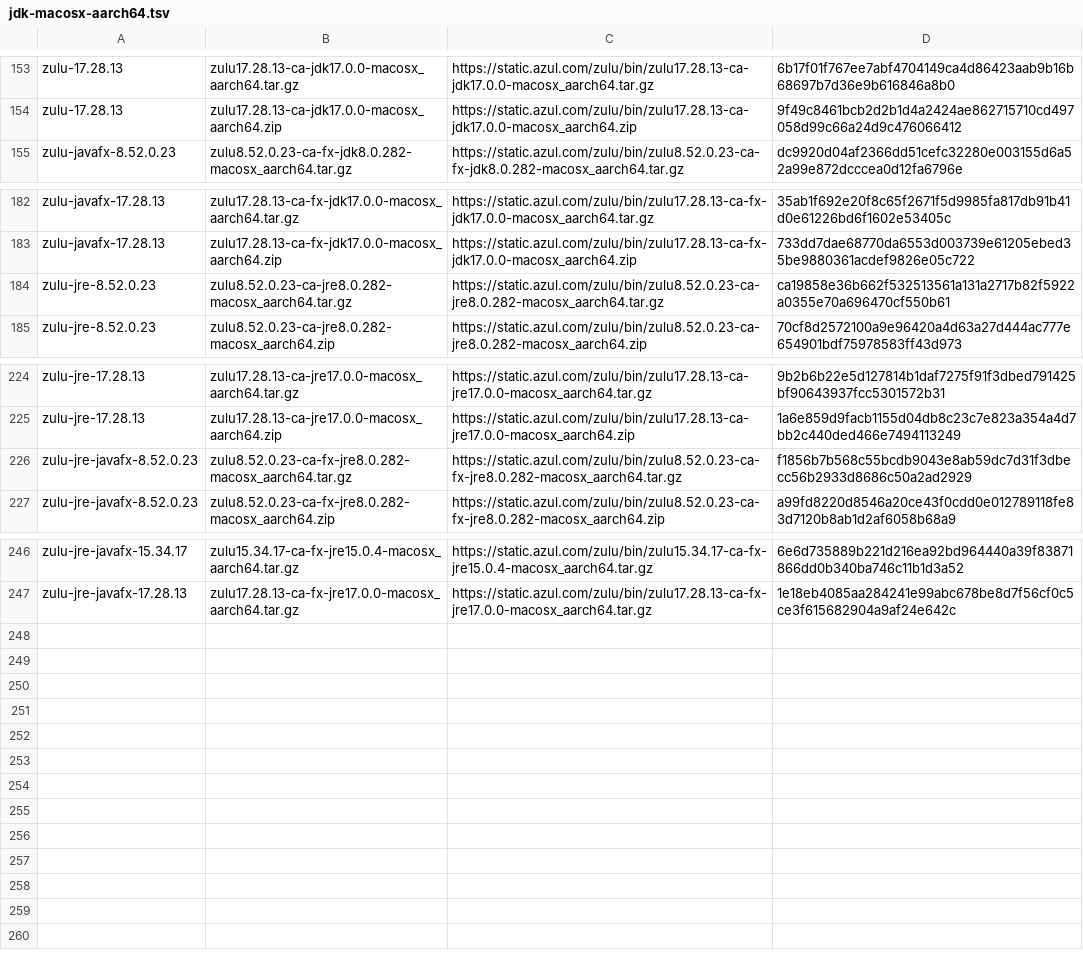
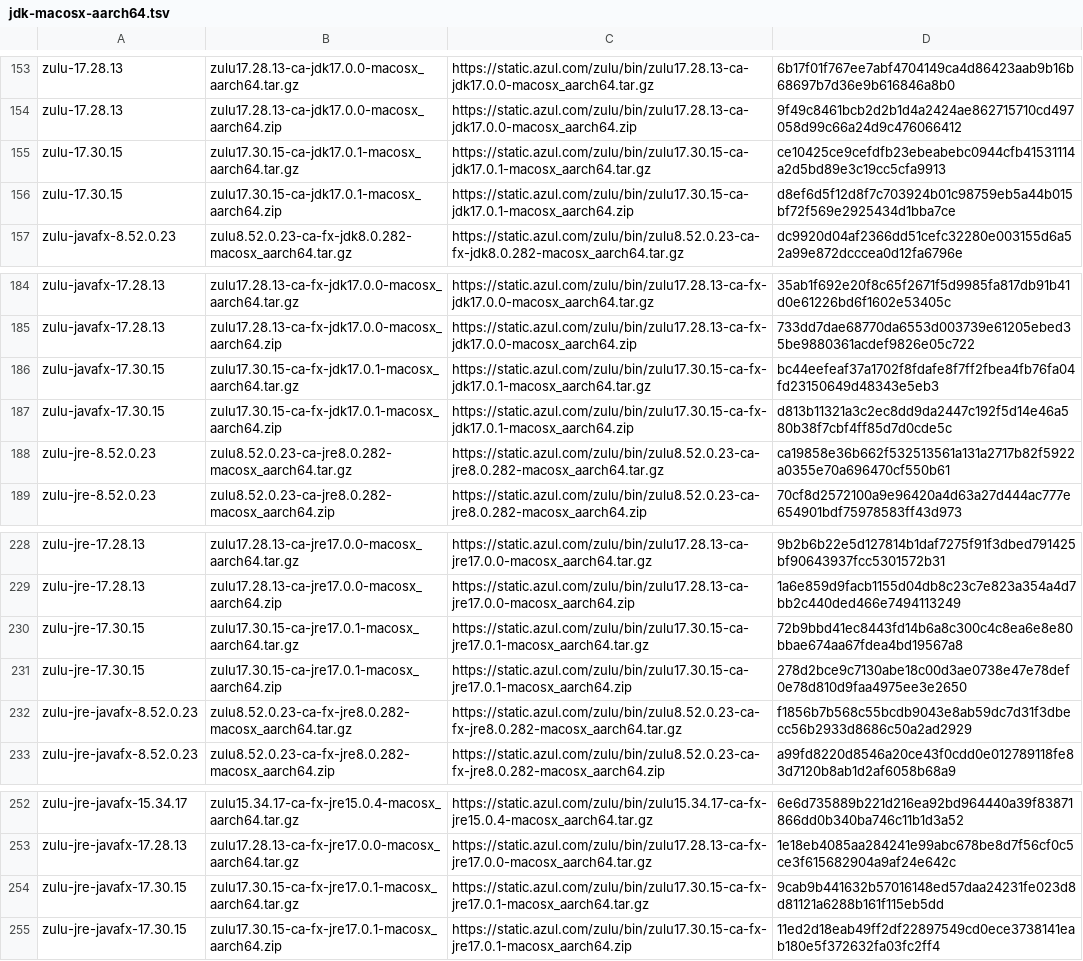
Before and after one commit to halcyon/asdf-java, a TSV file: data/jdk-macosx-aarch64.tsv, drawn as a sheet; only a part is shown, gaps mark what is left out.

```diff
--- a/data/jdk-macosx-aarch64.tsv
+++ b/data/jdk-macosx-aarch64.tsv
@@ -154,2 +154,4 @@ zulu-17.28.13	zulu17.28.13-ca-jdk17.0.0-macosx_aarch64.tar.gz	https://static.azu
 zulu-17.28.13	zulu17.28.13-ca-jdk17.0.0-macosx_aarch64.zip	https://static.azul.com/zulu/bin/zulu17.28.13-ca-jdk17.0.0-macosx_aarch64.zip	9f49c8461bcb2d2b1d4a2424ae862715710cd497058d99c66a24d9c476066412
+zulu-17.30.15	zulu17.30.15-ca-jdk17.0.1-macosx_aarch64.tar.gz	https://static.azul.com/zulu/bin/zulu17.30.15-ca-jdk17.0.1-macosx_aarch64.tar.gz	ce10425ce9cefdfb23ebeabebc0944cfb41531114a2d5bd89e3c19cc5cfa9913
+zulu-17.30.15	zulu17.30.15-ca-jdk17.0.1-macosx_aarch64.zip	https://static.azul.com/zulu/bin/zulu17.30.15-ca-jdk17.0.1-macosx_aarch64.zip	d8ef6d5f12d8f7c703924b01c98759eb5a44b015bf72f569e2925434d1bba7ce
 zulu-javafx-8.52.0.23	zulu8.52.0.23-ca-fx-jdk8.0.282-macosx_aarch64.tar.gz	https://static.azul.com/zulu/bin/zulu8.52.0.23-ca-fx-jdk8.0.282-macosx_aarch64.tar.gz	dc9920d04af2366dd51cefc32280e003155d6a52a99e872dcccea0d12fa6796e
@@ -183,2 +185,4 @@ zulu-javafx-17.28.13	zulu17.28.13-ca-fx-jdk17.0.0-macosx_aarch64.tar.gz	https://
 zulu-javafx-17.28.13	zulu17.28.13-ca-fx-jdk17.0.0-macosx_aarch64.zip	https://static.azul.com/zulu/bin/zulu17.28.13-ca-fx-jdk17.0.0-macosx_aarch64.zip	733dd7dae68770da6553d003739e61205ebed35be9880361acdef9826e05c722
+zulu-javafx-17.30.15	zulu17.30.15-ca-fx-jdk17.0.1-macosx_aarch64.tar.gz	https://static.azul.com/zulu/bin/zulu17.30.15-ca-fx-jdk17.0.1-macosx_aarch64.tar.gz	bc44eefeaf37a1702f8fdafe8f7ff2fbea4fb76fa04fd23150649d48343e5eb3
+zulu-javafx-17.30.15	zulu17.30.15-ca-fx-jdk17.0.1-macosx_aarch64.zip	https://static.azul.com/zulu/bin/zulu17.30.15-ca-fx-jdk17.0.1-macosx_aarch64.zip	d813b11321a3c2ec8dd9da2447c192f5d14e46a580b38f7cbf4ff85d7d0cde5c
 zulu-jre-8.52.0.23	zulu8.52.0.23-ca-jre8.0.282-macosx_aarch64.tar.gz	https://static.azul.com/zulu/bin/zulu8.52.0.23-ca-jre8.0.282-macosx_aarch64.tar.gz	ca19858e36b662f532513561a131a2717b82f5922a0355e70a696470cf550b61
@@ -225,2 +229,4 @@ zulu-jre-17.28.13	zulu17.28.13-ca-jre17.0.0-macosx_aarch64.tar.gz	https://static
 zulu-jre-17.28.13	zulu17.28.13-ca-jre17.0.0-macosx_aarch64.zip	https://static.azul.com/zulu/bin/zulu17.28.13-ca-jre17.0.0-macosx_aarch64.zip	1a6e859d9facb1155d04db8c23c7e823a354a4d7bb2c440ded466e7494113249
+zulu-jre-17.30.15	zulu17.30.15-ca-jre17.0.1-macosx_aarch64.tar.gz	https://static.azul.com/zulu/bin/zulu17.30.15-ca-jre17.0.1-macosx_aarch64.tar.gz	72b9bbd41ec8443fd14b6a8c300c4c8ea6e8e80bbae674aa67fdea4bd19567a8
+zulu-jre-17.30.15	zulu17.30.15-ca-jre17.0.1-macosx_aarch64.zip	https://static.azul.com/zulu/bin/zulu17.30.15-ca-jre17.0.1-macosx_aarch64.zip	278d2bce9c7130abe18c00d3ae0738e47e78def0e78d810d9faa4975ee3e2650
 zulu-jre-javafx-8.52.0.23	zulu8.52.0.23-ca-fx-jre8.0.282-macosx_aarch64.tar.gz	https://static.azul.com/zulu/bin/zulu8.52.0.23-ca-fx-jre8.0.282-macosx_aarch64.tar.gz	f1856b7b568c55bcdb9043e8ab59dc7d31f3dbecc56b2933d8686c50a2ad2929
@@ -247 +253,3 @@ zulu-jre-javafx-15.34.17	zulu15.34.17-ca-fx-jre15.0.4-macosx_aarch64.tar.gz	http
 zulu-jre-javafx-17.28.13	zulu17.28.13-ca-fx-jre17.0.0-macosx_aarch64.tar.gz	https://static.azul.com/zulu/bin/zulu17.28.13-ca-fx-jre17.0.0-macosx_aarch64.tar.gz	1e18eb4085aa284241e99abc678be8d7f56cf0c5ce3f615682904a9af24e642c
+zulu-jre-javafx-17.30.15	zulu17.30.15-ca-fx-jre17.0.1-macosx_aarch64.tar.gz	https://static.azul.com/zulu/bin/zulu17.30.15-ca-fx-jre17.0.1-macosx_aarch64.tar.gz	9cab9b441632b57016148ed57daa24231fe023d8d81121a6288b161f115eb5dd
+zulu-jre-javafx-17.30.15	zulu17.30.15-ca-fx-jre17.0.1-macosx_aarch64.zip	https://static.azul.com/zulu/bin/zulu17.30.15-ca-fx-jre17.0.1-macosx_aarch64.zip	11ed2d18eab49ff2df22897549cd0ece3738141eab180e5f372632fa03fc2ff4
```
Also changed, not shown: data/jdk-linux-aarch64.tsv, data/jdk-linux-x86_64.tsv, 1 other file.
